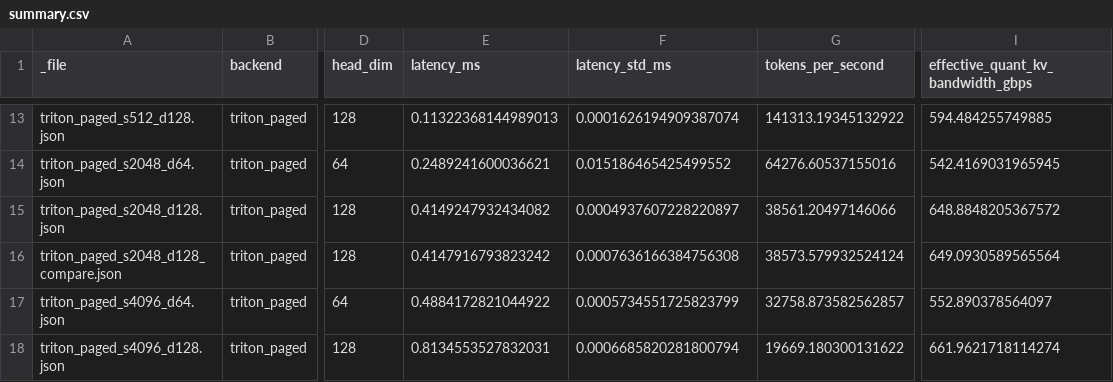
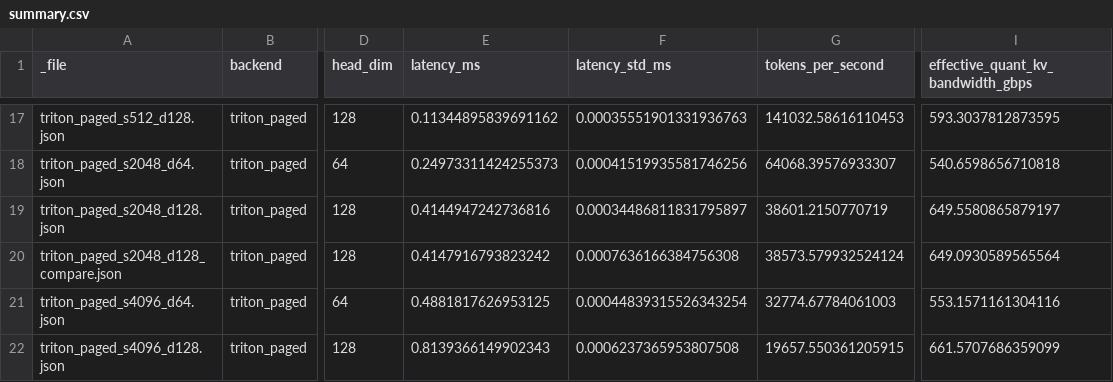
Before and after one commit to honey-floria/FlashSpec, a CSV file: results/colab_kernels/analysis/summary.csv, drawn as a sheet; only a part is shown, gaps mark what is left out; addresses are those after the commit; the diff covers the shown part only; the diff names each change by its address in the sheet, - before the commit and + after, or states it on an @@ line.

```diff
--- a/results/colab_kernels/analysis/summary.csv
+++ b/results/colab_kernels/analysis/summary.csv
-E17 (latency_ms): 0.11322368144989013
+E17 (latency_ms): 0.11344895839691162
-F17 (latency_std_ms): 0.0001626194909387074
+F17 (latency_std_ms): 0.00035551901331936763
-G17 (tokens_per_second): 141313.19345132922
+G17 (tokens_per_second): 141032.58616110453
-I17: 594.484255749885
+I17: 593.3037812873595
-E18 (latency_ms): 0.2489241600036621
+E18 (latency_ms): 0.24973311424255373
-F18 (latency_std_ms): 0.015186465425499552
+F18 (latency_std_ms): 0.00041519935581746256
-G18 (tokens_per_second): 64276.60537155016
+G18 (tokens_per_second): 64068.39576933307
-I18: 542.4169031965945
+I18: 540.6598656710818
-E19 (latency_ms): 0.4149247932434082
+E19 (latency_ms): 0.4144947242736816
-F19 (latency_std_ms): 0.0004937607228220897
+F19 (latency_std_ms): 0.00034486811831795897
-G19 (tokens_per_second): 38561.20497146066
+G19 (tokens_per_second): 38601.2150770719
-I19: 648.8848205367572
+I19: 649.5580865879197
-E21 (latency_ms): 0.4884172821044922
+E21 (latency_ms): 0.4881817626953125
-F21 (latency_std_ms): 0.0005734551725823799
+F21 (latency_std_ms): 0.00044839315526343254
-G21 (tokens_per_second): 32758.873582562857
+G21 (tokens_per_second): 32774.67784061003
-I21: 552.890378564097
+I21: 553.1571161304116
-E22 (latency_ms): 0.8134553527832031
+E22 (latency_ms): 0.8139366149902343
-F22 (latency_std_ms): 0.0006685820281800794
+F22 (latency_std_ms): 0.0006237365953807508
-G22 (tokens_per_second): 19669.180300131622
+G22 (tokens_per_second): 19657.550361205915
-I22: 661.9621718114274
+I22: 661.5707686359099
```
Also changed, not shown: 4 added rows and 28 edited cells elsewhere in this file, 20 other files.
